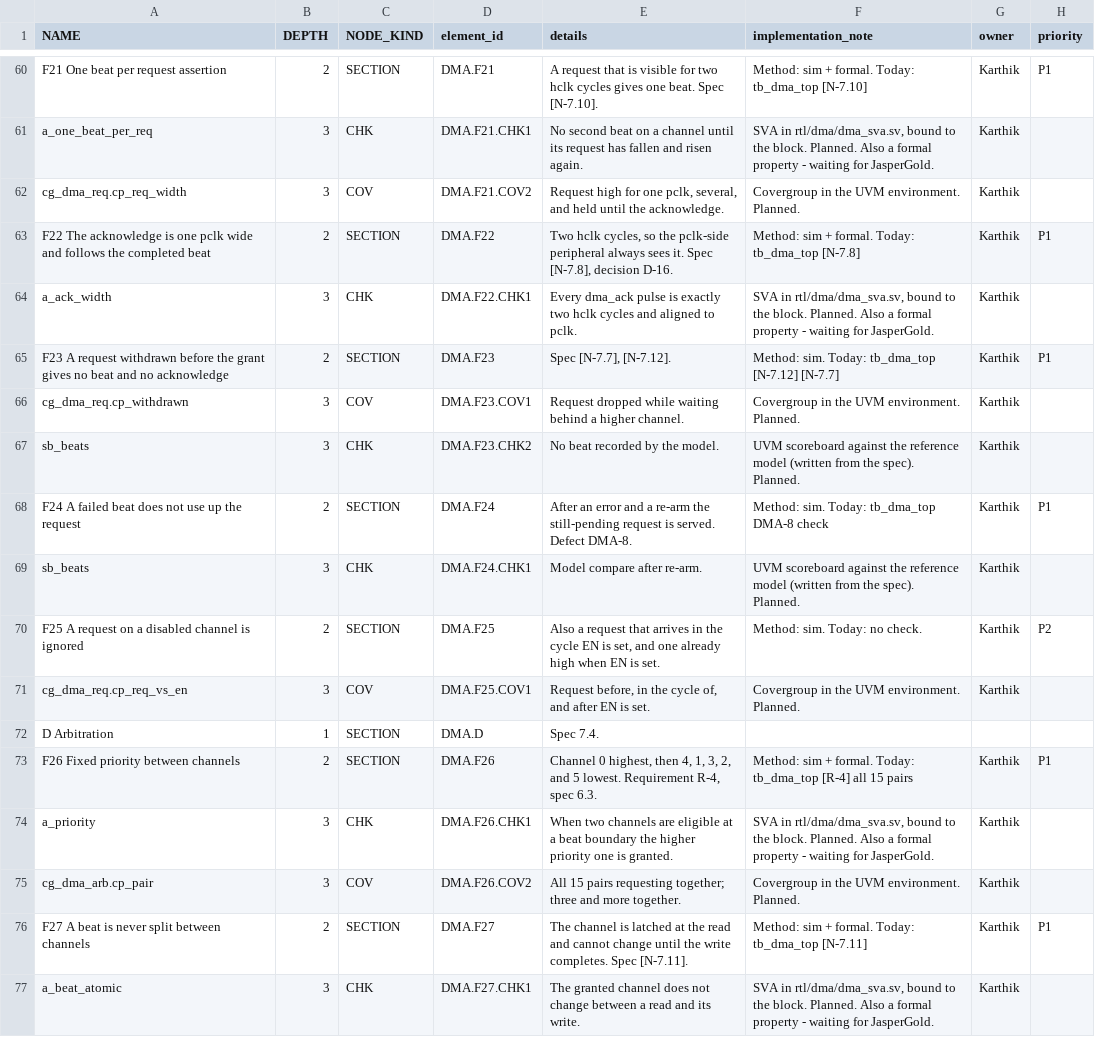
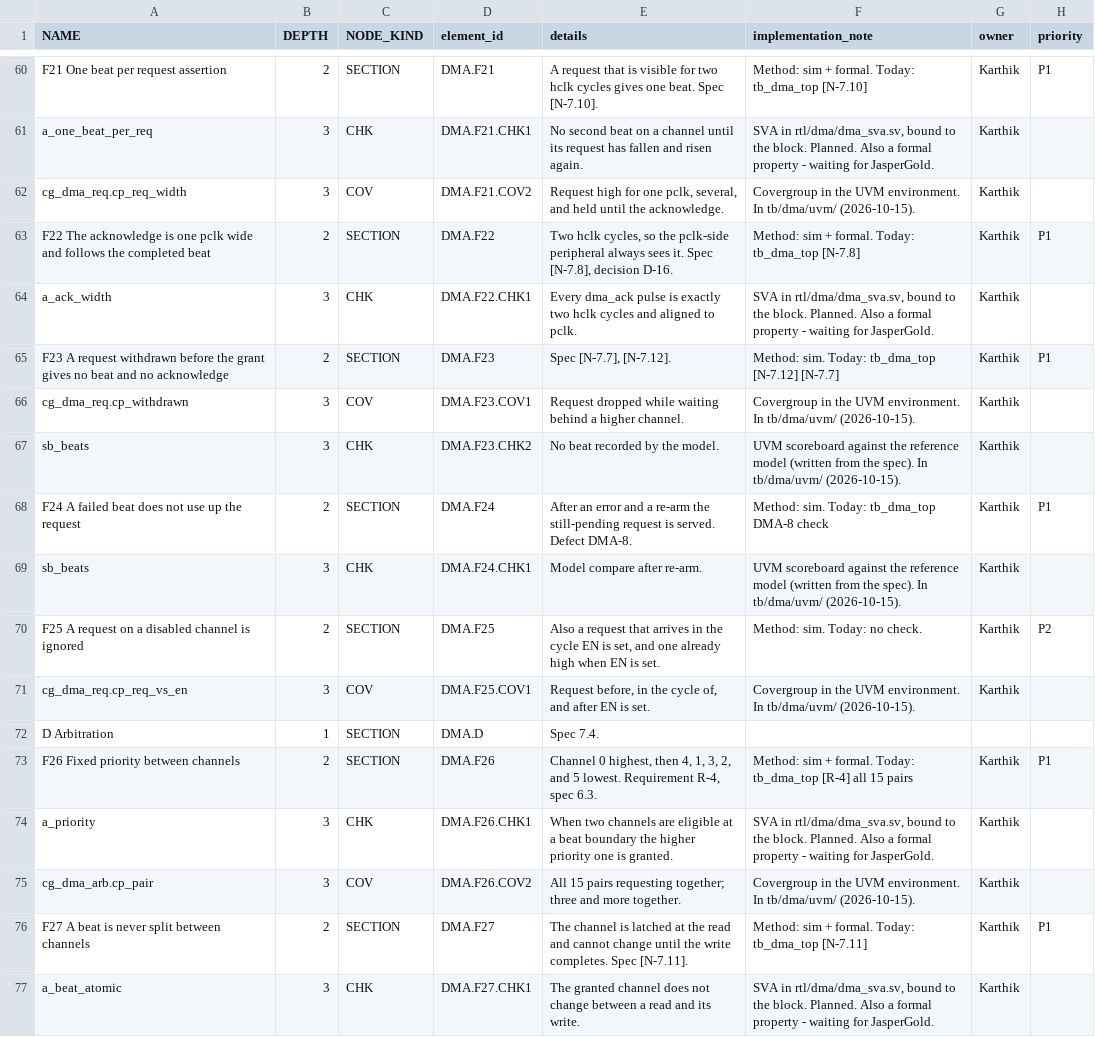
Before and after one commit to KaldhariKarthik/garuda_soc, a CSV file: tb/dma/GARUDA_DMA_vplan.csv, drawn as a sheet; only a part is shown, gaps mark what is left out; the diff covers the shown part only.

```diff
--- a/tb/dma/GARUDA_DMA_vplan.csv
+++ b/tb/dma/GARUDA_DMA_vplan.csv
@@ -61,3 +61,3 @@ F21 One beat per request assertion,2,SECTION,DMA.F21,A request that is visible f
 a_one_beat_per_req,3,CHK,DMA.F21.CHK1,No second beat on a channel until its request has fallen and risen again.,"SVA in rtl/dma/dma_sva.sv, bound to the block. Planned. Also a formal property - waiting for JasperGold.",Karthik,
-cg_dma_req.cp_req_width,3,COV,DMA.F21.COV2,"Request high for one pclk, several, and held until the acknowledge.",Covergroup in the UVM environment. Planned.,Karthik,
+cg_dma_req.cp_req_width,3,COV,DMA.F21.COV2,"Request high for one pclk, several, and held until the acknowledge.",Covergroup in the UVM environment. In tb/dma/uvm/ (2026-10-15).,Karthik,
 F22 The acknowledge is one pclk wide and follows the completed beat,2,SECTION,DMA.F22,"Two hclk cycles, so the pclk-side peripheral always sees it. Spec [N-7.8], decision D-16.",Method: sim + formal. Today: tb_dma_top [N-7.8],Karthik,P1
@@ -65,8 +65,8 @@ a_ack_width,3,CHK,DMA.F22.CHK1,Every dma_ack pulse is exactly two hclk cycles an
 F23 A request withdrawn before the grant gives no beat and no acknowledge,2,SECTION,DMA.F23,"Spec [N-7.7], [N-7.12].",Method: sim. Today: tb_dma_top [N-7.12] [N-7.7],Karthik,P1
-cg_dma_req.cp_withdrawn,3,COV,DMA.F23.COV1,Request dropped while waiting behind a higher channel.,Covergroup in the UVM environment. Planned.,Karthik,
-sb_beats,3,CHK,DMA.F23.CHK2,No beat recorded by the model.,UVM scoreboard against the reference model (written from the spec). Planned.,Karthik,
+cg_dma_req.cp_withdrawn,3,COV,DMA.F23.COV1,Request dropped while waiting behind a higher channel.,Covergroup in the UVM environment. In tb/dma/uvm/ (2026-10-15).,Karthik,
+sb_beats,3,CHK,DMA.F23.CHK2,No beat recorded by the model.,UVM scoreboard against the reference model (written from the spec). In tb/dma/uvm/ (2026-10-15).,Karthik,
 F24 A failed beat does not use up the request,2,SECTION,DMA.F24,After an error and a re-arm the still-pending request is served. Defect DMA-8.,Method: sim. Today: tb_dma_top DMA-8 check,Karthik,P1
-sb_beats,3,CHK,DMA.F24.CHK1,Model compare after re-arm.,UVM scoreboard against the reference model (written from the spec). Planned.,Karthik,
+sb_beats,3,CHK,DMA.F24.CHK1,Model compare after re-arm.,UVM scoreboard against the reference model (written from the spec). In tb/dma/uvm/ (2026-10-15).,Karthik,
 F25 A request on a disabled channel is ignored,2,SECTION,DMA.F25,"Also a request that arrives in the cycle EN is set, and one already high when EN is set.",Method: sim. Today: no check.,Karthik,P2
-cg_dma_req.cp_req_vs_en,3,COV,DMA.F25.COV1,"Request before, in the cycle of, and after EN is set.",Covergroup in the UVM environment. Planned.,Karthik,
+cg_dma_req.cp_req_vs_en,3,COV,DMA.F25.COV1,"Request before, in the cycle of, and after EN is set.",Covergroup in the UVM environment. In tb/dma/uvm/ (2026-10-15).,Karthik,
 D Arbitration,1,SECTION,DMA.D,Spec 7.4.,,,
@@ -74,3 +74,3 @@ F26 Fixed priority between channels,2,SECTION,DMA.F26,"Channel 0 highest, then 4
 a_priority,3,CHK,DMA.F26.CHK1,When two channels are eligible at a beat boundary the higher priority one is granted.,"SVA in rtl/dma/dma_sva.sv, bound to the block. Planned. Also a formal property - waiting for JasperGold.",Karthik,
-cg_dma_arb.cp_pair,3,COV,DMA.F26.COV2,All 15 pairs requesting together; three and more together.,Covergroup in the UVM environment. Planned.,Karthik,
+cg_dma_arb.cp_pair,3,COV,DMA.F26.COV2,All 15 pairs requesting together; three and more together.,Covergroup in the UVM environment. In tb/dma/uvm/ (2026-10-15).,Karthik,
 F27 A beat is never split between channels,2,SECTION,DMA.F27,The channel is latched at the read and cannot change until the write completes. Spec [N-7.11].,Method: sim + formal. Today: tb_dma_top [N-7.11],Karthik,P1
```
Also changed, not shown: 26 edited cells elsewhere in this file, 3 other files.
